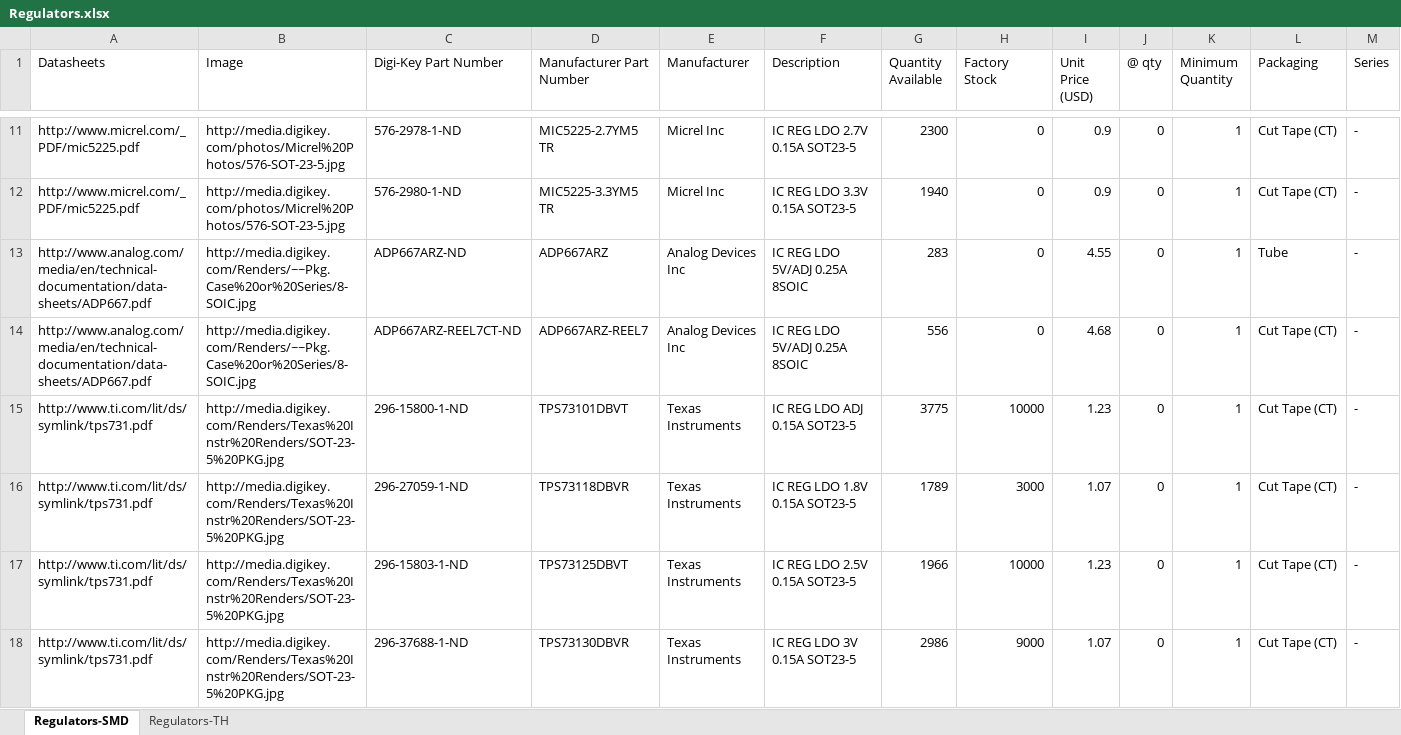
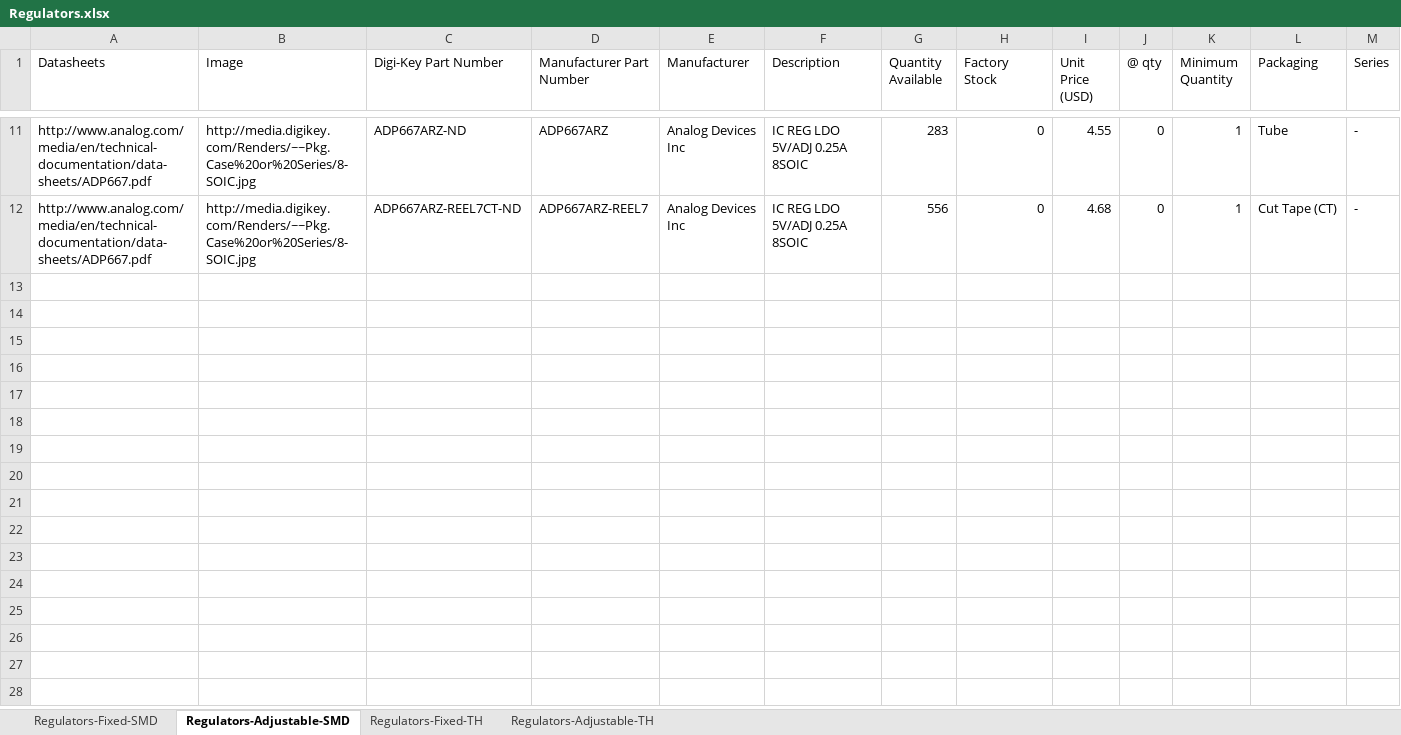
Before and after one commit to NVSL/GadgetronEagleLibs, an Excel workbook: Digikey/Regulators.xlsx, sheet Regulators-Adjustable-SMD, drawn as a sheet; only a part is shown, gaps mark what is left out; values as stored, in another font and other column widths than the file's, no borders; table styles not drawn; removed rows and columns are numbered as before the commit, all else as after; rows hold the shown columns only; the diff covers the shown part only; the diff names each change by its address in the sheet, - before the commit and + after, or states it on an @@ line.

```diff
--- a/Digikey/Regulators.xlsx (sheet Regulators-Adjustable-SMD)
+++ b/Digikey/Regulators.xlsx (sheet Regulators-Adjustable-SMD)
-sheet tab: Regulators-SMD
+sheet tab: Regulators-Adjustable-SMD
-sheet tab: Regulators-TH
+sheet tab: Regulators-Adjustable-TH
+sheet tab: Regulators-Fixed-SMD
+sheet tab: Regulators-Fixed-TH
-row 11: http://www.micrel.com/_PDF/mic5225.pdf | http://media.digikey.com/photos/Micrel%20Photos/576-SOT-23-5.jpg | 576-2978-1-ND | MIC5225-2.7YM5 TR | Micrel Inc | IC REG LDO 2.7V 0.15A SOT23-5 | 2300 | 0 | 0.9 | 0 | 1 | Cut Tape (CT) | -
-row 12: http://www.micrel.com/_PDF/mic5225.pdf | http://media.digikey.com/photos/Micrel%20Photos/576-SOT-23-5.jpg | 576-2980-1-ND | MIC5225-3.3YM5 TR | Micrel Inc | IC REG LDO 3.3V 0.15A SOT23-5 | 1940 | 0 | 0.9 | 0 | 1 | Cut Tape (CT) | -
@@ row 15 moved to row 3: http://www.ti.com/lit/ds/symlink/tps731.… @@
-row 16: http://www.ti.com/lit/ds/symlink/tps731.pdf | http://media.digikey.com/Renders/Texas%20Instr%20Renders/SOT-23-5%20PKG.jpg | 296-27059-1-ND | TPS73118DBVR | Texas Instruments | IC REG LDO 1.8V 0.15A SOT23-5 | 1789 | 3000 | 1.07 | 0 | 1 | Cut Tape (CT) | -
-row 17: http://www.ti.com/lit/ds/symlink/tps731.pdf | http://media.digikey.com/Renders/Texas%20Instr%20Renders/SOT-23-5%20PKG.jpg | 296-15803-1-ND | TPS73125DBVT | Texas Instruments | IC REG LDO 2.5V 0.15A SOT23-5 | 1966 | 10000 | 1.23 | 0 | 1 | Cut Tape (CT) | -
-row 18: http://www.ti.com/lit/ds/symlink/tps731.pdf | http://media.digikey.com/Renders/Texas%20Instr%20Renders/SOT-23-5%20PKG.jpg | 296-37688-1-ND | TPS73130DBVR | Texas Instruments | IC REG LDO 3V 0.15A SOT23-5 | 2986 | 9000 | 1.07 | 0 | 1 | Cut Tape (CT) | -
```
Also changed, not shown: 2 added rows, 24 removed rows, 3 moved rows and 1 edited cell elsewhere in this sheet, sheet Regulators-Adjustable-TH, Digikey/Buttons-Switches.xlsx, Digikey/Mosfets-N-and-P.xlsx, 8 other files.
